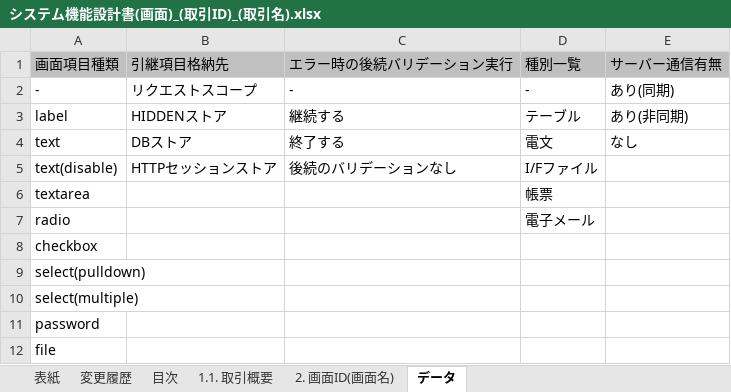
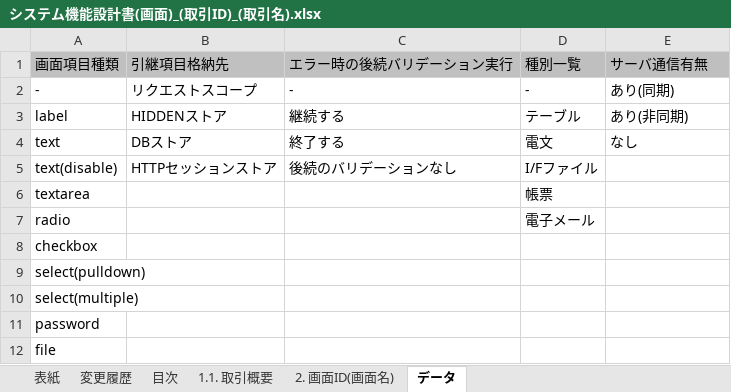
Before and after one commit to nablarch-development-standards/nablarch-development-standards, an Excel workbook: 030_設計ドキュメント/010_フォーマット/010_システム機能設計/システム機能設計書(画面)_(取引ID)_(取引名).xlsx, sheet データ, drawn as a sheet; values as stored, in another font and other column widths than the file's, no borders; the diff names each change by its address in the sheet, - before the commit and + after, or states it on an @@ line.

```diff
--- a/030_設計ドキュメント/010_フォーマット/010_システム機能設計/システム機能設計書(画面)_(取引ID)_(取引名).xlsx (sheet データ)
+++ b/030_設計ドキュメント/010_フォーマット/010_システム機能設計/システム機能設計書(画面)_(取引ID)_(取引名).xlsx (sheet データ)
-E1: サーバー通信有無
+E1: サーバ通信有無
```
Also changed, not shown: 020_アプリケーション開発標準/010_設計標準/UI標準(画面).xlsx, 030_設計ドキュメント/010_フォーマット/010_システム機能設計/システム機能設計書(Webサービス)_(取引ID)_(取引名).xlsx, 5 other files.
